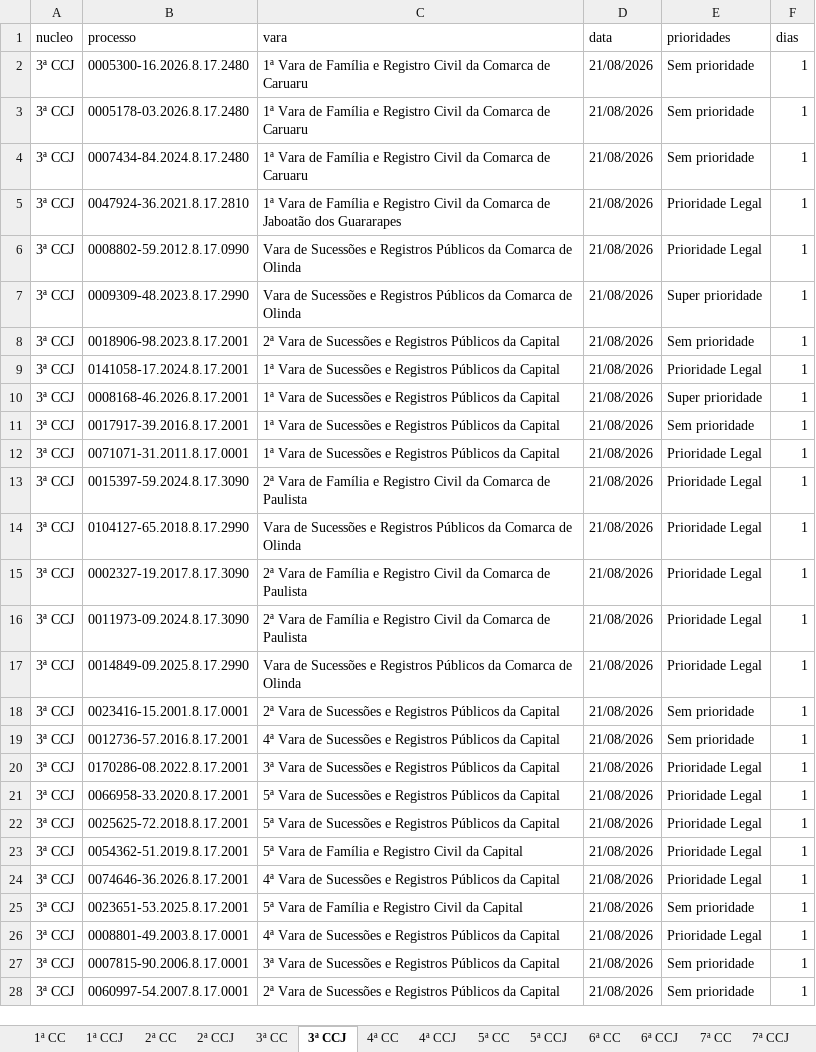
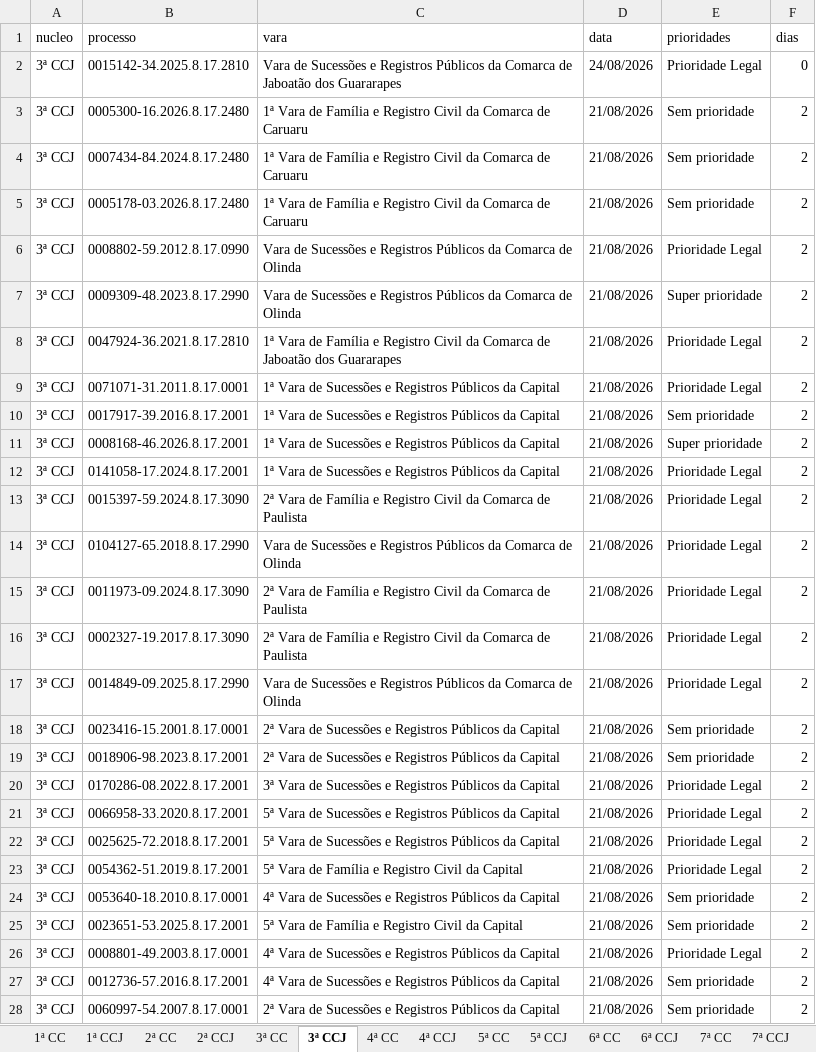
Before and after one commit to Fasri/Pipeline_tjpe_contado, an Excel workbook: data_transform/final_tempo_real.xlsx, sheet 3ª CCJ, drawn as a sheet; only a part is shown; values as stored, in another font and other column widths than the file's, no borders; removed rows and columns are numbered as before the commit, all else as after; the diff covers the shown part only; the diff names each change by its address in the sheet, - before the commit and + after, or states it on an @@ line.

```diff
--- a/data_transform/final_tempo_real.xlsx (sheet 3ª CCJ)
+++ b/data_transform/final_tempo_real.xlsx (sheet 3ª CCJ)
+row 2: 3ª CCJ | 0015142-34.2025.8.17.2810 | Vara de Sucessões e Registros Públicos da Comarca de Jaboatão dos Guararapes | 24/08/2026 | Prioridade Legal | 0
-F3 (dias): 1
+F3 (dias): 2
-row 3: 3ª CCJ | 0005178-03.2026.8.17.2480 | 1ª Vara de Família e Registro Civil da Comarca de Caruaru | 21/08/2026 | Sem prioridade | 1
-F4:F7 (dias): 1
+F4:F7 (dias): 2
-B5 (processo): 0047924-36.2021.8.17.2810
+B5 (processo): 0005178-03.2026.8.17.2480
-C5 (vara): …Comarca de Jaboatão dos Guararapes
+C5 (vara): …Comarca de Caruaru
-E5 (prioridades): Prioridade Legal
+E5 (prioridades): Sem prioridade
-row 8: 3ª CCJ | 0018906-98.2023.8.17.2001 | 2ª Vara de Sucessões e Registros Públicos da Capital | 21/08/2026 | Sem prioridade | 1
-B8 (processo): 0141058-17.2024.8.17.2001
+B8 (processo): 0047924-36.2021.8.17.2810
-C8 (vara): …Vara de Sucessões e Registros Públicos da Capital
+C8 (vara): …Vara de Família e Registro Civil da Comarca de Jaboatão dos Guararapes
-F8 (dias): 1
+F8 (dias): 2
-row 10: 3ª CCJ | 0008168-46.2026.8.17.2001 | 1ª Vara de Sucessões e Registros Públicos da Capital | 21/08/2026 | Super prioridade | 1
-row 11: 3ª CCJ | 0017917-39.2016.8.17.2001 | 1ª Vara de Sucessões e Registros Públicos da Capital | 21/08/2026 | Sem prioridade | 1
-F9 (dias): 1
+F9 (dias): 2
+row 10: 3ª CCJ | 0017917-39.2016.8.17.2001 | 1ª Vara de Sucessões e Registros Públicos da Capital | 21/08/2026 | Sem prioridade | 2
+row 11: 3ª CCJ | 0008168-46.2026.8.17.2001 | 1ª Vara de Sucessões e Registros Públicos da Capital | 21/08/2026 | Super prioridade | 2
+row 12: 3ª CCJ | 0141058-17.2024.8.17.2001 | 1ª Vara de Sucessões e Registros Públicos da Capital | 21/08/2026 | Prioridade Legal | 2
-F13:F14 (dias): 1
+F13:F14 (dias): 2
-row 15: 3ª CCJ | 0002327-19.2017.8.17.3090 | 2ª Vara de Família e Registro Civil da Comarca de Paulista | 21/08/2026 | Prioridade Legal | 1
-F15 (dias): 1
+F15 (dias): 2
+row 16: 3ª CCJ | 0002327-19.2017.8.17.3090 | 2ª Vara de Família e Registro Civil da Comarca de Paulista | 21/08/2026 | Prioridade Legal | 2
-F17:F28 (dias): 1
+F17:F28 (dias): 2
-B19 (processo): 0012736-57.2016.8.17.2001
+B19 (processo): 0018906-98.2023.8.17.2001
-C19 (vara): 4ª Vara de…
+C19 (vara): 2ª Vara de…
-B24 (processo): 0074646-36.2026.8.17.2001
+B24 (processo): 0053640-18.2010.8.17.0001
-E24 (prioridades): Prioridade Legal
+E24 (prioridades): Sem prioridade
-B27 (processo): 0007815-90.2006.8.17.0001
+B27 (processo): 0012736-57.2016.8.17.2001
-C27 (vara): 3ª Vara de…
+C27 (vara): 4ª Vara de…
```
Also changed, not shown: 32 added rows, 31 removed rows and 244 edited cells elsewhere in this sheet, sheet 1ª CC, sheet 7ª CCJ, sheet 3ª CC, sheet CONSOLIDADO, sheet 2ª CCJ, sheet 6ª CC, 10 more sheets, data_transform/Consolidado.xlsx, data_transform/quantidade_processos.xlsx, 10 other files.
